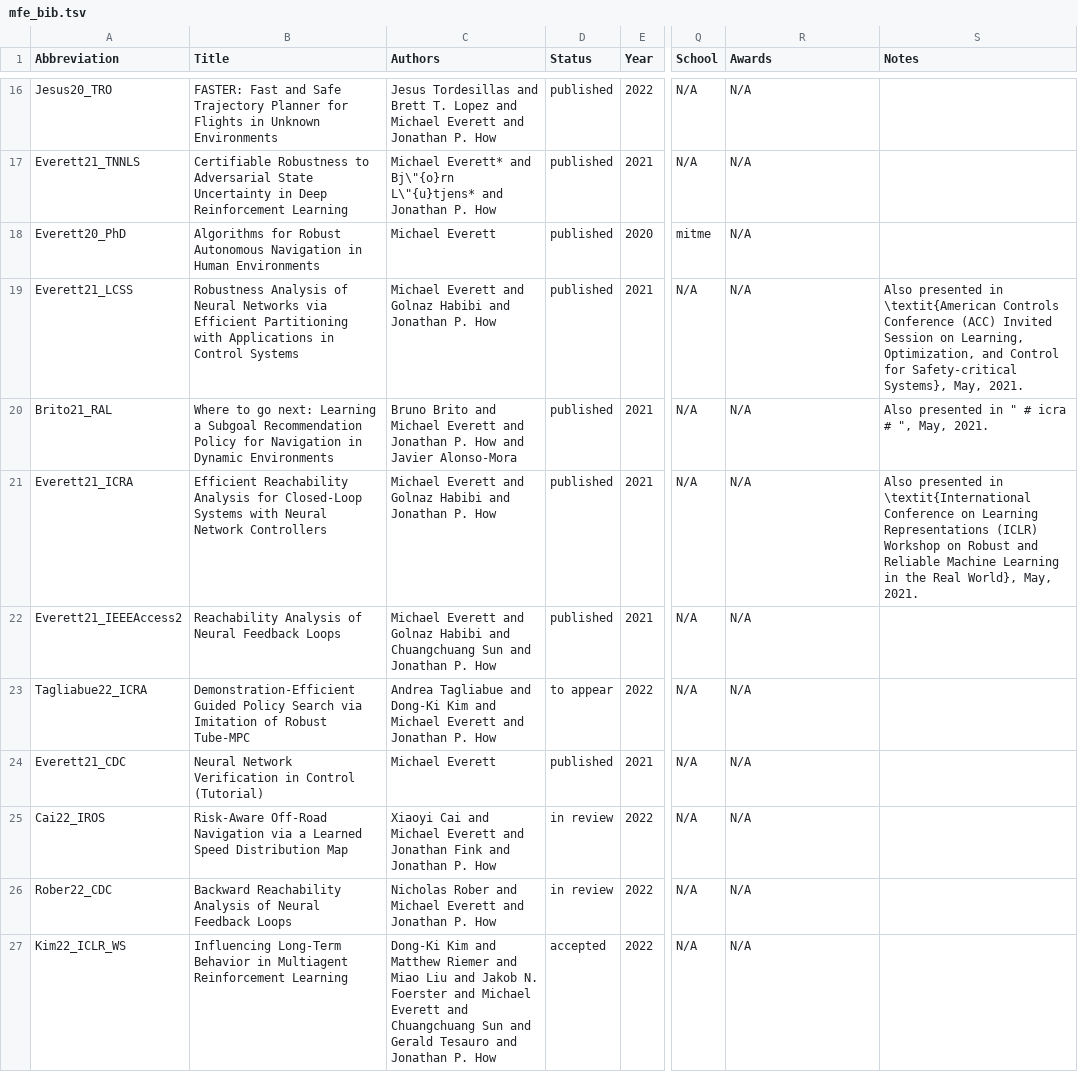
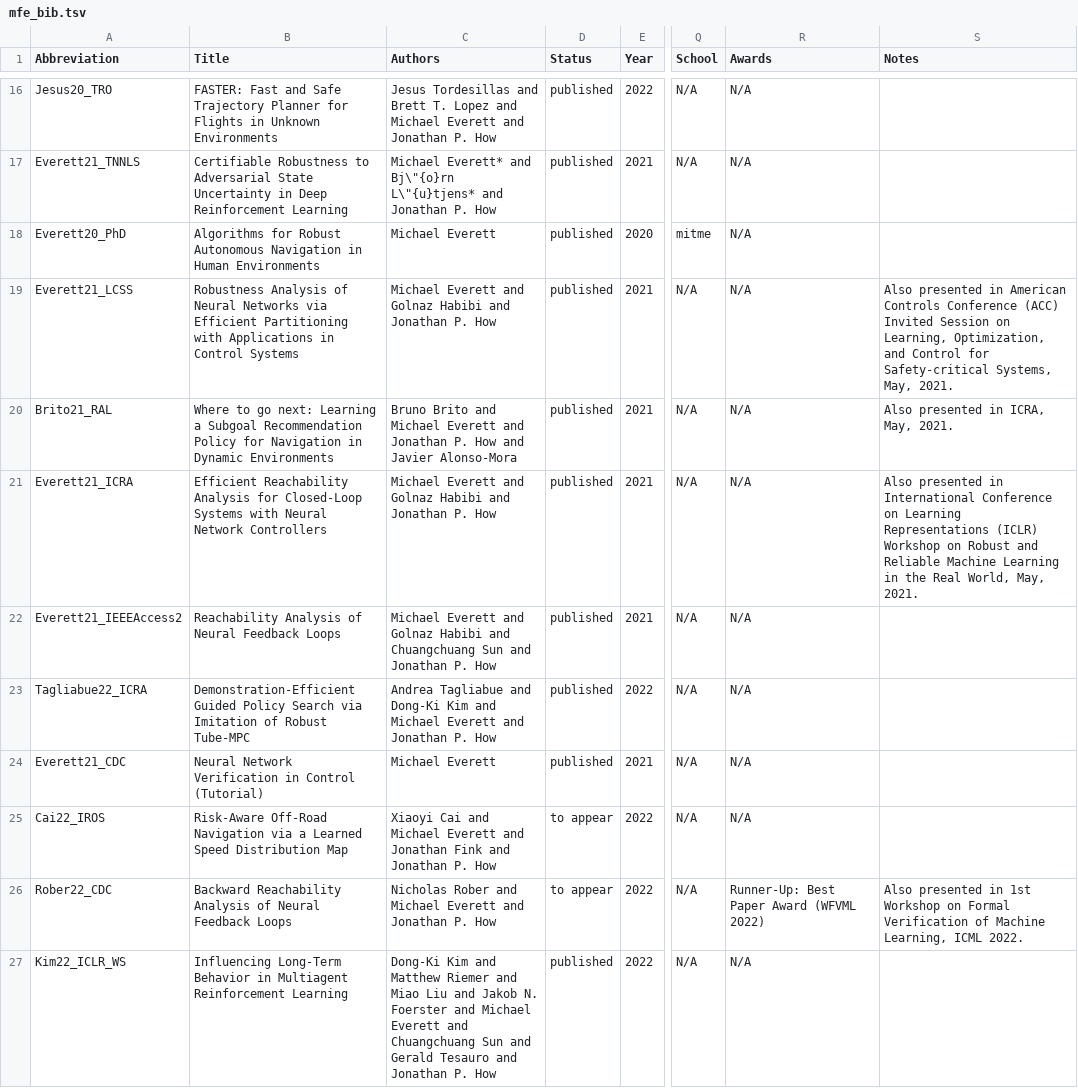
Before and after one commit to mfe7/mfe7.github.io, a TSV file: markdown_generator/mfe_bib.tsv, drawn as a sheet; only a part is shown, gaps mark what is left out; the diff names each change by its address in the sheet, - before the commit and + after, or states it on an @@ line.

Commit message:
update pubs, add nicks paper award, rm unused talks files, update favicon to neu logo, fix typos

```diff
--- a/markdown_generator/mfe_bib.tsv
+++ b/markdown_generator/mfe_bib.tsv
-S19 (Notes): …presented in \textit{American Controls Conference (ACC) Invited Session on Learning, Optimization, and Control for Safety-critical Systems}, May, 2021.
+S19 (Notes): …presented in American Controls Conference (ACC) Invited Session on Learning, Optimization, and Control for Safety-critical Systems, May, 2021.
-S20 (Notes): Also presented in " # icra # ", May, 2021.
+S20 (Notes): Also presented in ICRA, May, 2021.
-S21 (Notes): …presented in \textit{International Conference on Learning Representations (ICLR) Workshop on Robust and Reliable Machine Learning in the Real World}, May, 2021.
+S21 (Notes): …presented in International Conference on Learning Representations (ICLR) Workshop on Robust and Reliable Machine Learning in the Real World, May, 2021.
-D23 (Status): to appear
+D23 (Status): published
-D25:D26 (Status): in review
+D25:D26 (Status): to appear
-R26 (Awards): N/A
+R26 (Awards): Runner-Up: Best Paper Award (WFVML 2022)
-S26 (Notes): (empty)
+S26 (Notes): Also presented in 1st Workshop on Formal Verification of Machine Learning, ICML 2022.
-D27 (Status): accepted
+D27 (Status): published
```
Also changed, not shown: 17 other files.
